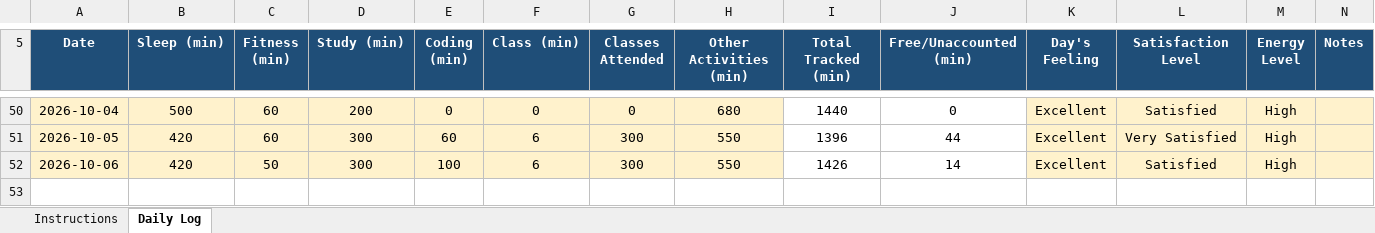
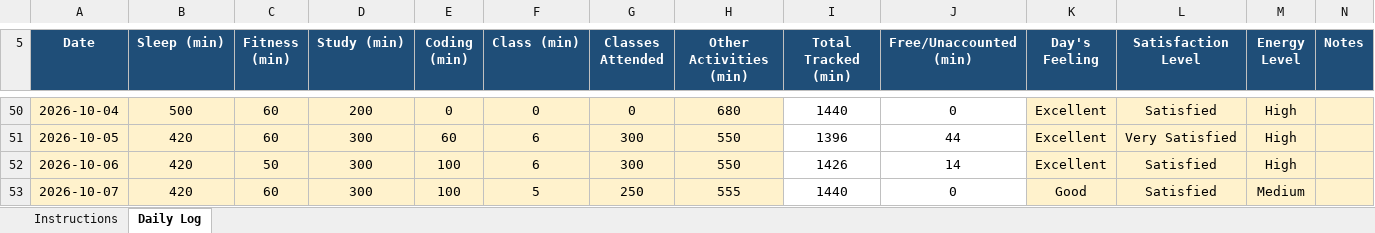
Before and after one commit to tarun45-design/CAP776, an Excel workbook: 12628847.xlsx, sheet Daily Log, drawn as a sheet; only a part is shown, gaps mark what is left out; values as stored, in another font and other column widths than the file's, no borders; conditional formats not drawn; the diff names each change by its address in the sheet, - before the commit and + after, or states it on an @@ line.

Commit message:
07-10-2026

```diff
--- a/12628847.xlsx (sheet Daily Log)
+++ b/12628847.xlsx (sheet Daily Log)
+row 53: 2026-10-07 | 420 | 60 | 300 | 100 | 5 | 250 | 555 | 1440 | 0 | Good | Satisfied | Medium
```
